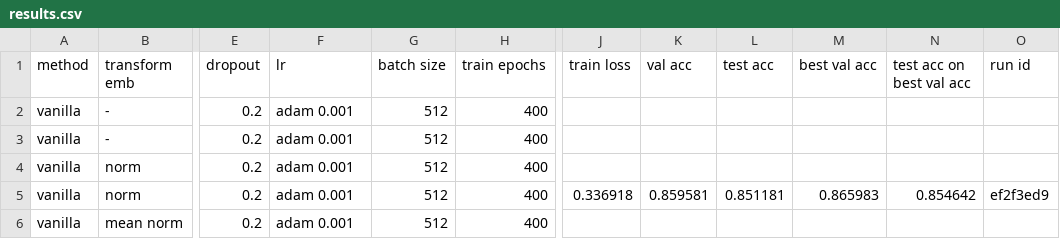
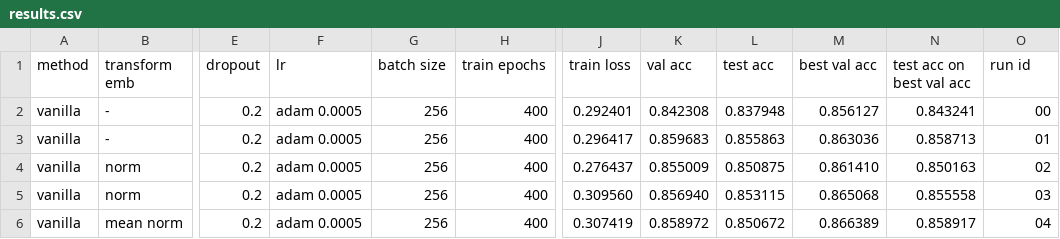
Before and after one commit to stevenxxiu/decomp_attend, a CSV file: results/results.csv, drawn as a sheet; only a part is shown, gaps mark what is left out; the diff covers the shown part only; the diff names each change by its address in the sheet, - before the commit and + after, or states it on an @@ line.

Commit message:
re-runs with slightly better learning rates & a batch size of 256

```diff
--- a/results/results.csv
+++ b/results/results.csv
-F2:F6 (lr): adam 0.001
+F2:F6 (lr): adam 0.0005
-G2:G6 (batch size): 512
+G2:G6 (batch size): 256
-J2 (train loss): (empty)
+J2 (train loss): 0.292401
-K2 (val acc): (empty)
+K2 (val acc): 0.842308
-L2 (test acc): (empty)
+L2 (test acc): 0.837948
-M2 (best val acc): (empty)
+M2 (best val acc): 0.856127
-N2 (test acc on best val acc): (empty)
+N2 (test acc on best val acc): 0.843241
-O2 (run id): (empty)
+O2 (run id): 00
-J3 (train loss): (empty)
+J3 (train loss): 0.296417
-K3 (val acc): (empty)
+K3 (val acc): 0.859683
-L3 (test acc): (empty)
+L3 (test acc): 0.855863
-M3 (best val acc): (empty)
+M3 (best val acc): 0.863036
-N3 (test acc on best val acc): (empty)
+N3 (test acc on best val acc): 0.858713
-O3 (run id): (empty)
+O3 (run id): 01
-J4 (train loss): (empty)
+J4 (train loss): 0.276437
-K4 (val acc): (empty)
+K4 (val acc): 0.855009
-L4 (test acc): (empty)
+L4 (test acc): 0.850875
-M4 (best val acc): (empty)
+M4 (best val acc): 0.861410
-N4 (test acc on best val acc): (empty)
+N4 (test acc on best val acc): 0.850163
-O4 (run id): (empty)
+O4 (run id): 02
-J5 (train loss): 0.336918
+J5 (train loss): 0.309560
-K5 (val acc): 0.859581
+K5 (val acc): 0.856940
-L5 (test acc): 0.851181
+L5 (test acc): 0.853115
-M5 (best val acc): 0.865983
+M5 (best val acc): 0.865068
-N5 (test acc on best val acc): 0.854642
+N5 (test acc on best val acc): 0.855558
-O5 (run id): ef2f3ed9
+O5 (run id): 03
-J6 (train loss): (empty)
+J6 (train loss): 0.307419
-K6 (val acc): (empty)
+K6 (val acc): 0.858972
-L6 (test acc): (empty)
+L6 (test acc): 0.850672
-M6 (best val acc): (empty)
+M6 (best val acc): 0.866389
-N6 (test acc on best val acc): (empty)
+N6 (test acc on best val acc): 0.858917
-O6 (run id): (empty)
+O6 (run id): 04
```
Also changed, not shown: 37 edited cells elsewhere in this file, 22 other files.
